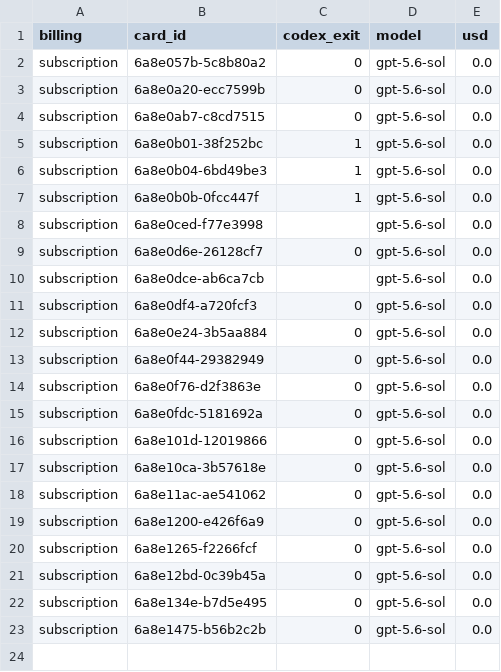
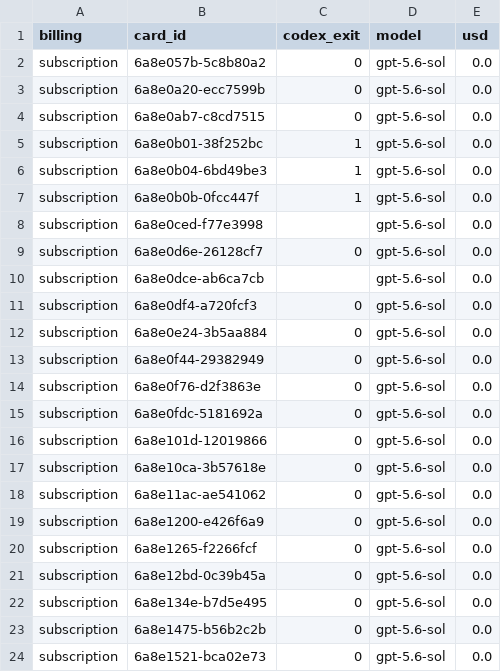
Before and after one commit to danielzhang04/kb, a TSV file: ledgers/cost/codex-direct-2026-08-25.tsv, drawn as a sheet.

```diff
--- a/ledgers/cost/codex-direct-2026-08-25.tsv
+++ b/ledgers/cost/codex-direct-2026-08-25.tsv
@@ -23 +23,2 @@ subscription	6a8e134e-b7d5e495	0	gpt-5.6-sol	0.0
 subscription	6a8e1475-b56b2c2b	0	gpt-5.6-sol	0.0
+subscription	6a8e1521-bca02e73	0	gpt-5.6-sol	0.0
```
Also changed, not shown: 1 other file.
